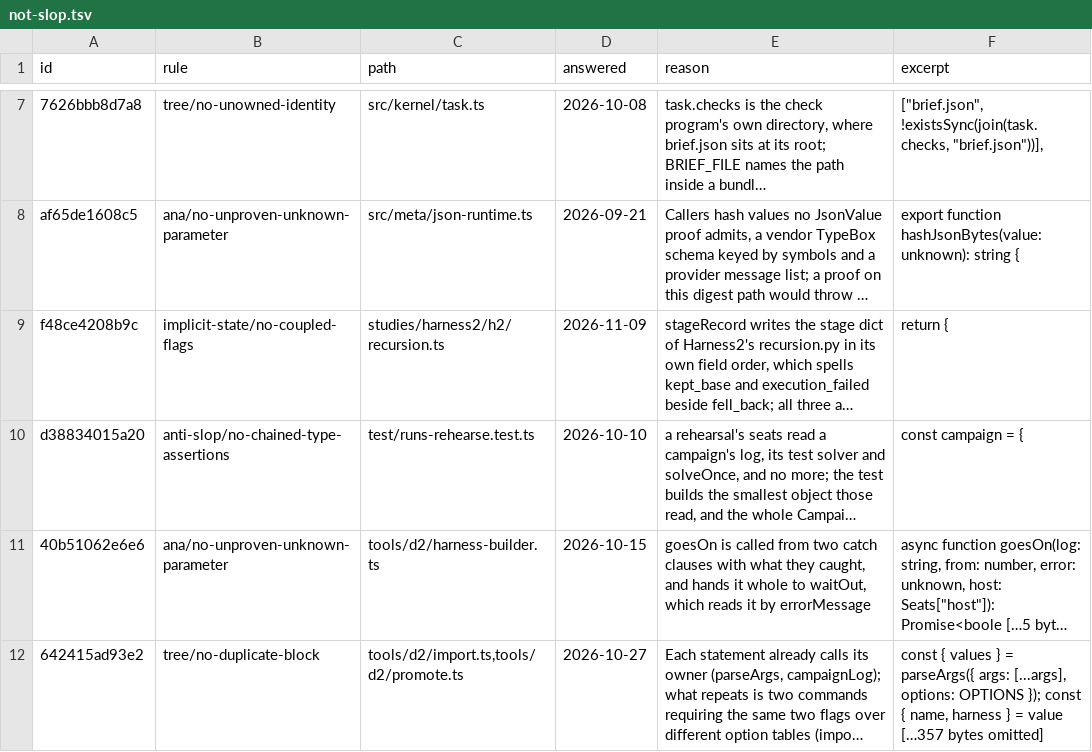
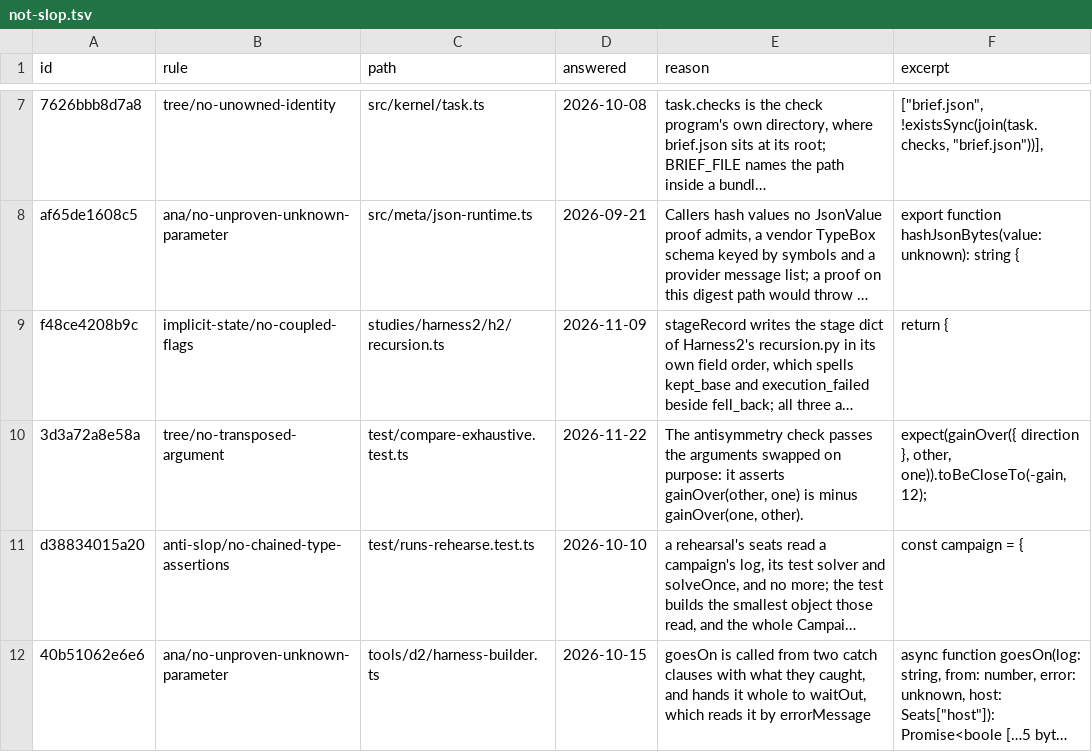
Before and after one commit to s-smits/anabasis, a TSV file: tools/oxlint/not-slop.tsv, drawn as a sheet; only a part is shown, gaps mark what is left out; the shorter side is filled out with more unchanged rows; long unchanged cells end in …; the diff names each change by its address in the sheet, - before the commit and + after, or states it on an @@ line.

```diff
--- a/tools/oxlint/not-slop.tsv
+++ b/tools/oxlint/not-slop.tsv
+row 10: 3d3a72a8e58a | tree/no-transposed-argument | test/compare-exhaustive.test.ts | 2026-11-22 | The antisymmetry check passes the arguments swapped on purpose: it asserts gainOver(other, one) is minus gainOver(one, other). | expect(gainOver({ direction }, other, one)).toBeCloseTo(-gain, 12);
```
Also changed, not shown: 19 other files.
